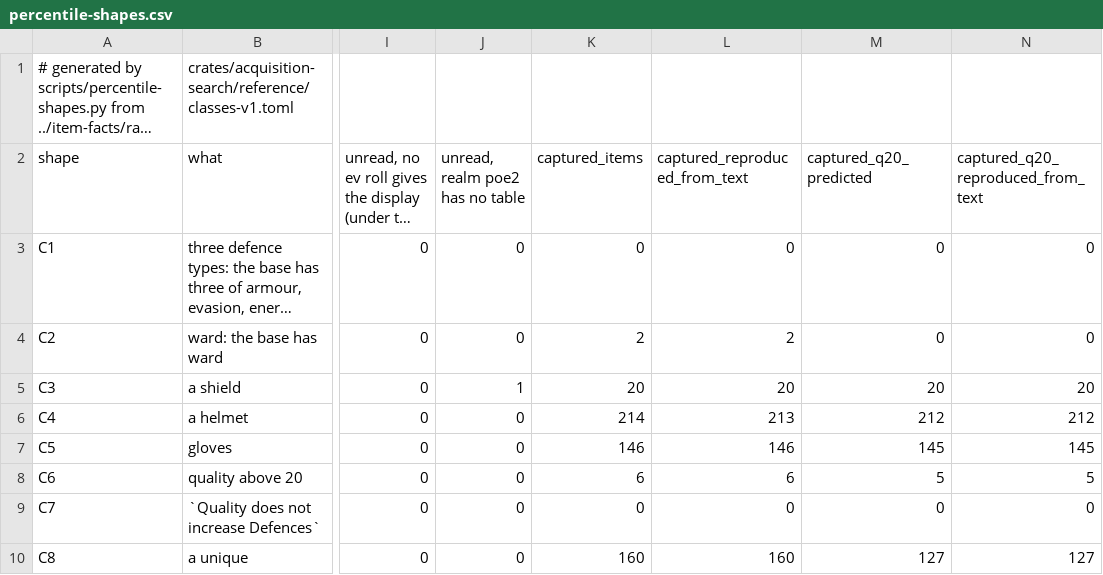
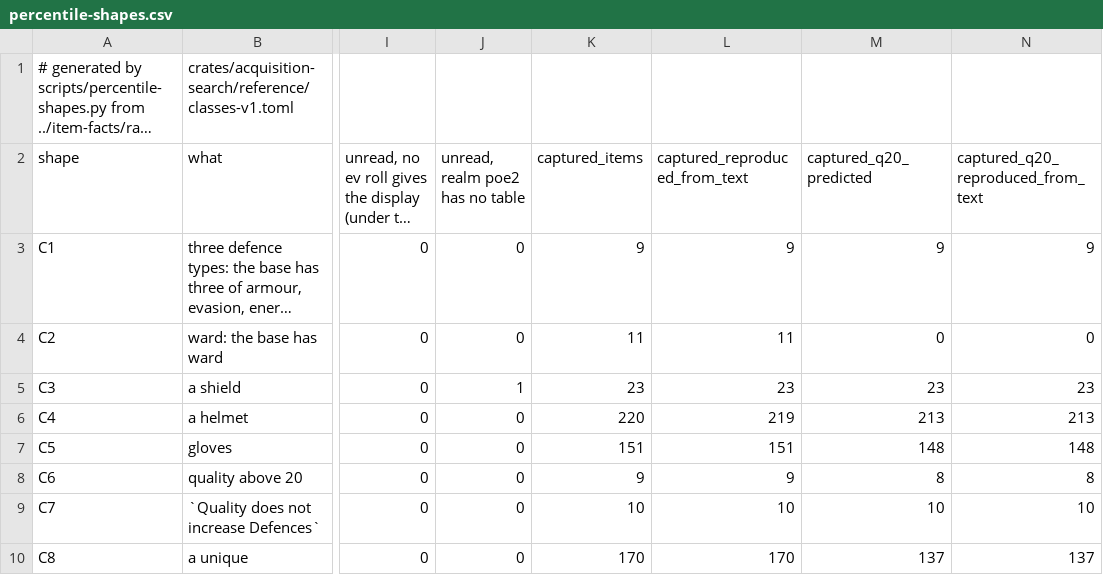
Before and after one commit to gerwaric/acquisition, a CSV file: spikes/rust-playground/search/pseudo-stats/data/percentile-shapes.csv, drawn as a sheet; only a part is shown, gaps mark what is left out; long unchanged cells end in …; the diff covers the shown part only; the diff names each change by its address in the sheet, - before the commit and + after, or states it on an @@ line.

```diff
--- a/spikes/rust-playground/search/pseudo-stats/data/percentile-shapes.csv
+++ b/spikes/rust-playground/search/pseudo-stats/data/percentile-shapes.csv
-K3 (captured_items): 0
+K3 (captured_items): 9
-L3 (captured_reproduced_from_text): 0
+L3 (captured_reproduced_from_text): 9
-M3 (captured_q20_predicted): 0
+M3 (captured_q20_predicted): 9
-N3: 0
+N3: 9
-K4 (captured_items): 2
+K4 (captured_items): 11
-L4 (captured_reproduced_from_text): 2
+L4 (captured_reproduced_from_text): 11
-K5 (captured_items): 20
+K5 (captured_items): 23
-L5 (captured_reproduced_from_text): 20
+L5 (captured_reproduced_from_text): 23
-M5 (captured_q20_predicted): 20
+M5 (captured_q20_predicted): 23
-N5: 20
+N5: 23
-K6 (captured_items): 214
+K6 (captured_items): 220
-L6 (captured_reproduced_from_text): 213
+L6 (captured_reproduced_from_text): 219
-M6 (captured_q20_predicted): 212
+M6 (captured_q20_predicted): 213
-N6: 212
+N6: 213
-K7 (captured_items): 146
+K7 (captured_items): 151
-L7 (captured_reproduced_from_text): 146
+L7 (captured_reproduced_from_text): 151
-M7 (captured_q20_predicted): 145
+M7 (captured_q20_predicted): 148
-N7: 145
+N7: 148
-K8 (captured_items): 6
+K8 (captured_items): 9
-L8 (captured_reproduced_from_text): 6
+L8 (captured_reproduced_from_text): 9
-M8 (captured_q20_predicted): 5
+M8 (captured_q20_predicted): 8
-N8: 5
+N8: 8
-K9 (captured_items): 0
+K9 (captured_items): 10
-L9 (captured_reproduced_from_text): 0
+L9 (captured_reproduced_from_text): 10
-M9 (captured_q20_predicted): 0
+M9 (captured_q20_predicted): 10
-N9: 0
+N9: 10
-K10 (captured_items): 160
+K10 (captured_items): 170
-L10 (captured_reproduced_from_text): 160
+L10 (captured_reproduced_from_text): 170
-M10 (captured_q20_predicted): 127
+M10 (captured_q20_predicted): 137
-N10: 127
+N10: 137
```
Also changed, not shown: 12 edited cells elsewhere in this file, 6 other files.
